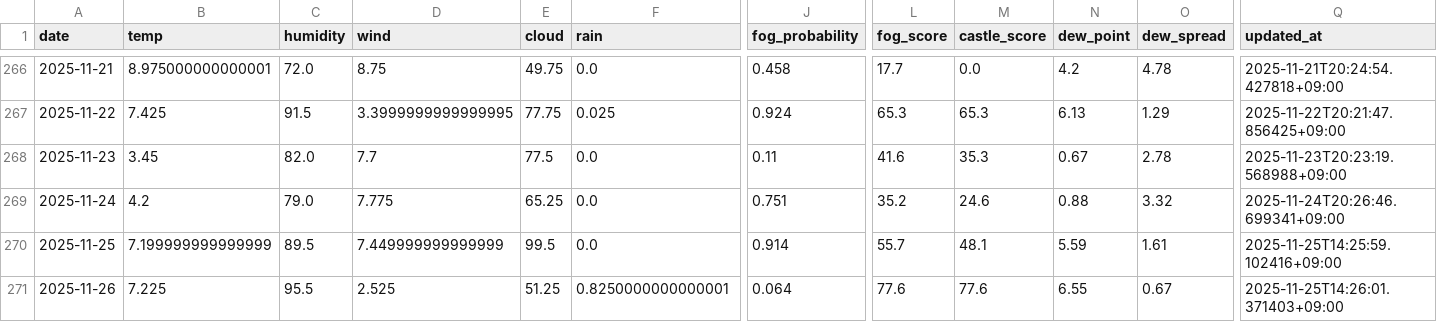
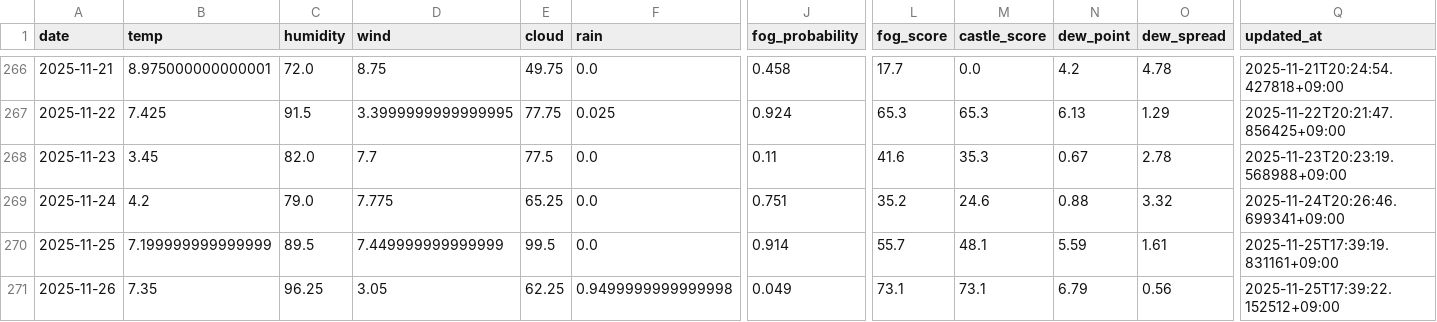
Before and after one commit to 2Gsasaki/skycastle-ai, a CSV file: data/history.csv, drawn as a sheet; only a part is shown, gaps mark what is left out; the diff covers the shown part only; the diff names each change by its address in the sheet, - before the commit and + after, or states it on an @@ line.

```diff
--- a/data/history.csv
+++ b/data/history.csv
-Q270 (updated_at): 2025-11-25T14:25:59.102416+09:00
+Q270 (updated_at): 2025-11-25T17:39:19.831161+09:00
-B271 (temp): 7.225
+B271 (temp): 7.35
-C271 (humidity): 95.5
+C271 (humidity): 96.25
-D271 (wind): 2.525
+D271 (wind): 3.05
-E271 (cloud): 51.25
+E271 (cloud): 62.25
-F271 (rain): 0.8250000000000001
+F271 (rain): 0.9499999999999998
-J271 (fog_probability): 0.064
+J271 (fog_probability): 0.049
-L271 (fog_score): 77.6
+L271 (fog_score): 73.1
-M271 (castle_score): 77.6
+M271 (castle_score): 73.1
-N271 (dew_point): 6.55
+N271 (dew_point): 6.79
-O271 (dew_spread): 0.67
+O271 (dew_spread): 0.56
-Q271 (updated_at): 2025-11-25T14:26:01.371403+09:00
+Q271 (updated_at): 2025-11-25T17:39:22.152512+09:00
```
Also changed, not shown: 1 edited cell elsewhere in this file, 5 other files.
